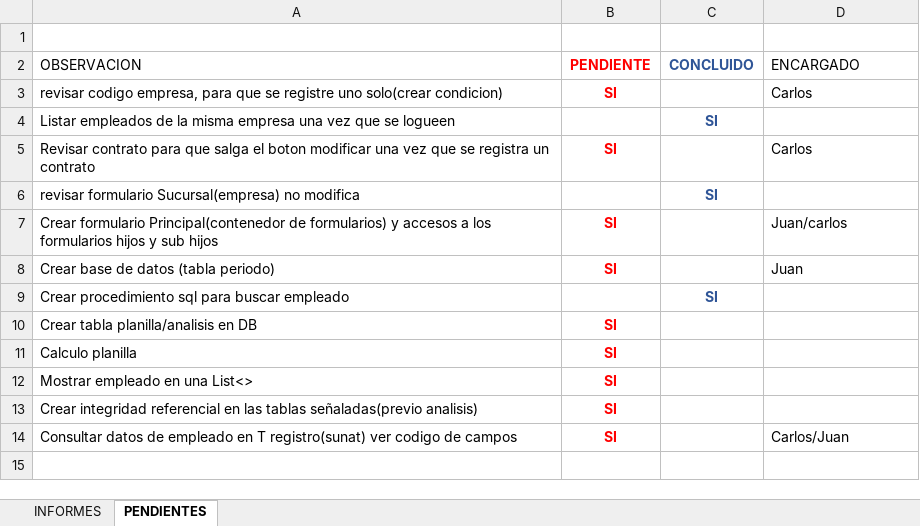
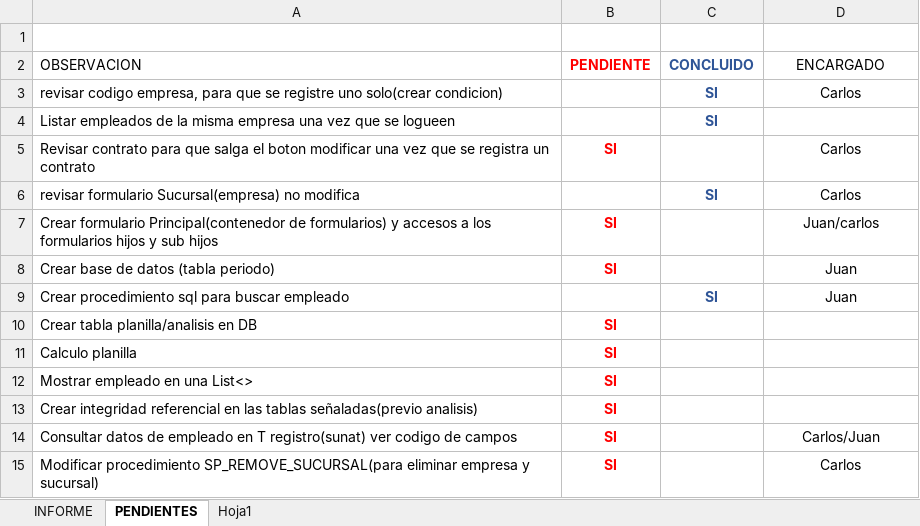
Before and after one commit to lctsistemas/PLANILLACONTABLE, an Excel workbook: INFORME/INFORME PLANILLA CONTABLE 2020.xlsx, sheet PENDIENTES, drawn as a sheet; values as stored, in another font and other column widths than the file's, no borders; table styles not drawn; the diff names each change by its address in the sheet, - before the commit and + after, or states it on an @@ line.

Commit message:
codigo Empresa Unico

```diff
--- a/INFORME/INFORME PLANILLA CONTABLE 2020.xlsx (sheet PENDIENTES)
+++ b/INFORME/INFORME PLANILLA CONTABLE 2020.xlsx (sheet PENDIENTES)
-sheet tab: INFORMES
+sheet tab: INFORME
+sheet tab: Hoja1
-D2:D3 alignment: left
+D2:D3 alignment: center
-B3 (PENDIENTE): SI
+B3 (PENDIENTE): (empty)
-C3 (CONCLUIDO): (empty)
+C3 (CONCLUIDO): SI
-D5 alignment: left
+D5 alignment: center
-D6 (ENCARGADO): (empty)
+D6 (ENCARGADO): Carlos
-D7:D8 alignment: left
+D7:D8 alignment: center
-D9 (ENCARGADO): (empty)
+D9 (ENCARGADO): Juan
-D14 alignment: left
+D14 alignment: center
+row 15: Modificar procedimiento SP_REMOVE_SUCURSAL(para eliminar empresa y sucursal) | SI |  | Carlos
```
Also changed, not shown: charts or pictures, 36 other files.
